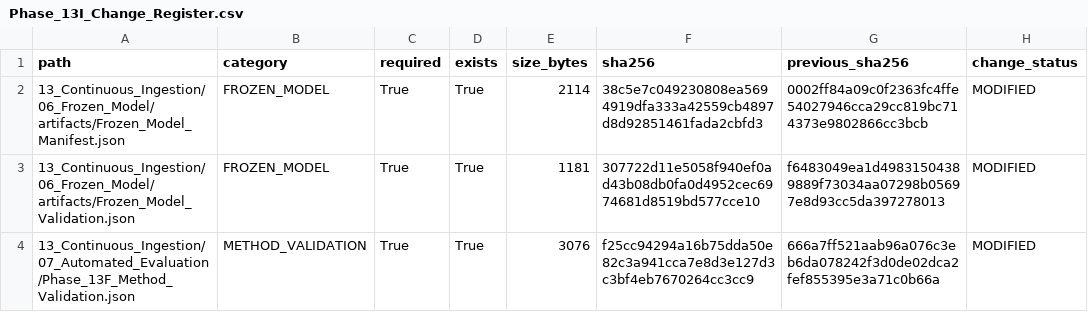
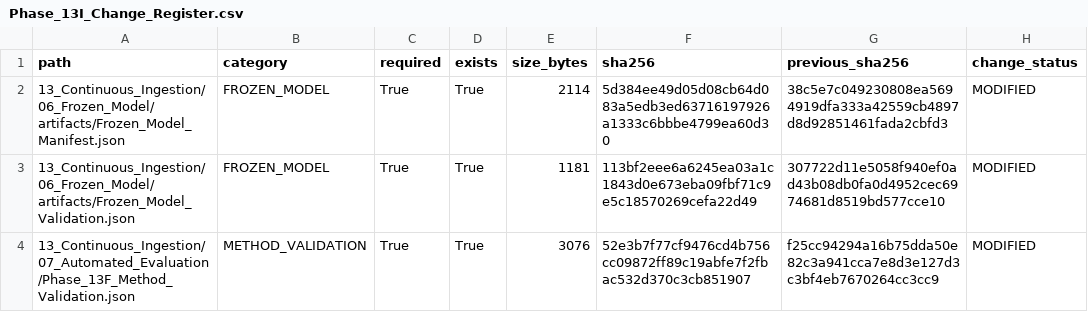
Before and after one commit to Shash-ai/Semiconductor-Credit-Risk-ML, a CSV file: 13_Continuous_Ingestion/08_Governance/Phase_13I_Change_Register.csv, drawn as a sheet.

```diff
--- a/13_Continuous_Ingestion/08_Governance/Phase_13I_Change_Register.csv
+++ b/13_Continuous_Ingestion/08_Governance/Phase_13I_Change_Register.csv
@@ -1,4 +1,4 @@
 path,category,required,exists,size_bytes,sha256,previous_sha256,change_status
-13_Continuous_Ingestion/06_Frozen_Model/artifacts/Frozen_Model_Manifest.json,FROZEN_MODEL,True,True,2114,38c5e7c049230808ea5694919dfa333a42559cb4897d8d92851461fada2cbfd3,0002ff84a09c0f2363fc4ffe54027946cca29cc819bc714373e9802866cc3bcb,MODIFIED
-13_Continuous_Ingestion/06_Frozen_Model/artifacts/Frozen_Model_Validation.json,FROZEN_MODEL,True,True,1181,307722d11e5058f940ef0ad43b08db0fa0d4952cec6974681d8519bd577cce10,f6483049ea1d49831504389889f73034aa07298b05697e8d93cc5da397278013,MODIFIED
-13_Continuous_Ingestion/07_Automated_Evaluation/Phase_13F_Method_Validation.json,METHOD_VALIDATION,True,True,3076,f25cc94294a16b75dda50e82c3a941cca7e8d3e127d3c3bf4eb7670264cc3cc9,666a7ff521aab96a076c3eb6da078242f3d0de02dca2fef855395e3a71c0b66a,MODIFIED
+13_Continuous_Ingestion/06_Frozen_Model/artifacts/Frozen_Model_Manifest.json,FROZEN_MODEL,True,True,2114,5d384ee49d05d08cb64d083a5edb3ed63716197926a1333c6bbbe4799ea60d30,38c5e7c049230808ea5694919dfa333a42559cb4897d8d92851461fada2cbfd3,MODIFIED
+13_Continuous_Ingestion/06_Frozen_Model/artifacts/Frozen_Model_Validation.json,FROZEN_MODEL,True,True,1181,113bf2eee6a6245ea03a1c1843d0e673eba09fbf71c9e5c18570269cefa22d49,307722d11e5058f940ef0ad43b08db0fa0d4952cec6974681d8519bd577cce10,MODIFIED
+13_Continuous_Ingestion/07_Automated_Evaluation/Phase_13F_Method_Validation.json,METHOD_VALIDATION,True,True,3076,52e3b7f77cf9476cd4b756cc09872ff89c19abfe7f2fbac532d370c3cb851907,f25cc94294a16b75dda50e82c3a941cca7e8d3e127d3c3bf4eb7670264cc3cc9,MODIFIED
```
Also changed, not shown: 13_Continuous_Ingestion/08_Governance/Phase_13I_Artifact_Hashes.csv, 10 other files.
